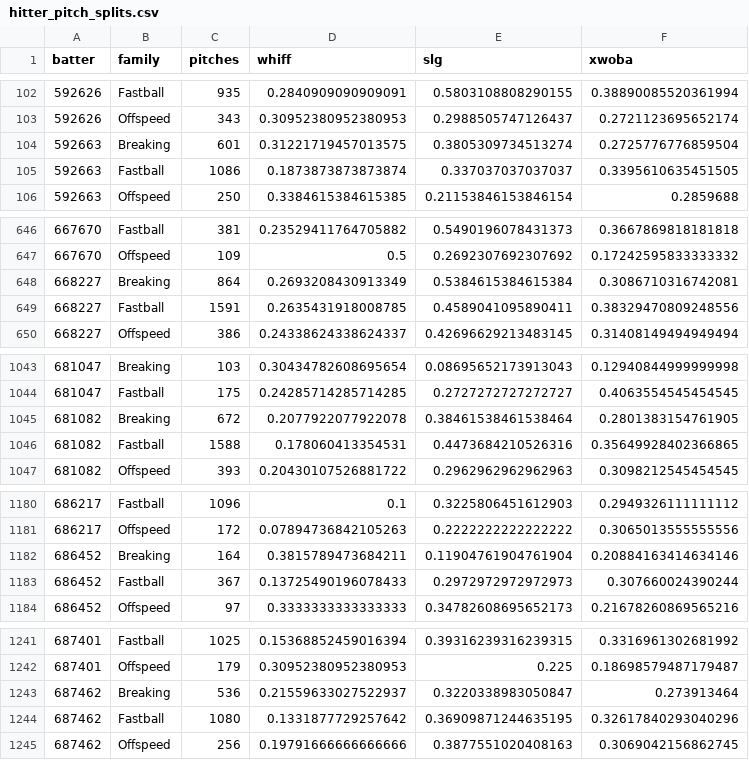
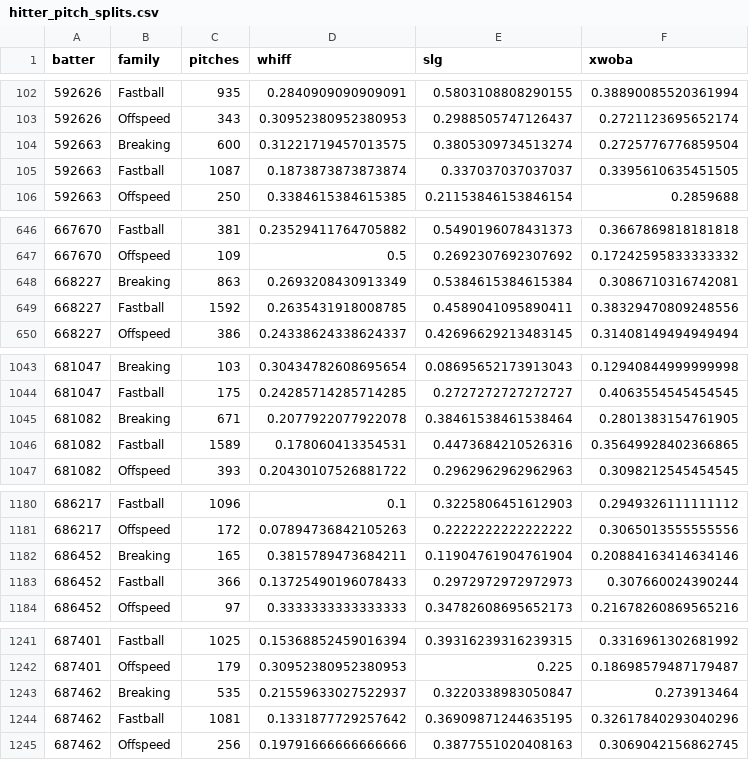
Before and after one commit to drshawnhall20176/DrHallMLBDashboard, a CSV file: data/hitter_pitch_splits.csv, drawn as a sheet; only a part is shown, gaps mark what is left out; the diff covers the shown part only.

```diff
--- a/data/hitter_pitch_splits.csv
+++ b/data/hitter_pitch_splits.csv
@@ -103,4 +103,4 @@ batter,family,pitches,whiff,slg,xwoba
 592626,Offspeed,343,0.30952380952380953,0.2988505747126437,0.2721123695652174
-592663,Breaking,601,0.31221719457013575,0.3805309734513274,0.2725776776859504
-592663,Fastball,1086,0.1873873873873874,0.337037037037037,0.3395610635451505
+592663,Breaking,600,0.31221719457013575,0.3805309734513274,0.2725776776859504
+592663,Fastball,1087,0.1873873873873874,0.337037037037037,0.3395610635451505
 592663,Offspeed,250,0.3384615384615385,0.21153846153846154,0.2859688
@@ -647,4 +647,4 @@ batter,family,pitches,whiff,slg,xwoba
 667670,Offspeed,109,0.5,0.2692307692307692,0.17242595833333332
-668227,Breaking,864,0.2693208430913349,0.5384615384615384,0.3086710316742081
-668227,Fastball,1591,0.2635431918008785,0.4589041095890411,0.38329470809248556
+668227,Breaking,863,0.2693208430913349,0.5384615384615384,0.3086710316742081
+668227,Fastball,1592,0.2635431918008785,0.4589041095890411,0.38329470809248556
 668227,Offspeed,386,0.24338624338624337,0.42696629213483145,0.31408149494949494
@@ -1044,4 +1044,4 @@ batter,family,pitches,whiff,slg,xwoba
 681047,Fastball,175,0.24285714285714285,0.2727272727272727,0.4063554545454545
-681082,Breaking,672,0.2077922077922078,0.38461538461538464,0.2801383154761905
-681082,Fastball,1588,0.178060413354531,0.4473684210526316,0.35649928402366865
+681082,Breaking,671,0.2077922077922078,0.38461538461538464,0.2801383154761905
+681082,Fastball,1589,0.178060413354531,0.4473684210526316,0.35649928402366865
 681082,Offspeed,393,0.20430107526881722,0.2962962962962963,0.3098212545454545
@@ -1181,4 +1181,4 @@ batter,family,pitches,whiff,slg,xwoba
 686217,Offspeed,172,0.07894736842105263,0.2222222222222222,0.3065013555555556
-686452,Breaking,164,0.3815789473684211,0.11904761904761904,0.20884163414634146
-686452,Fastball,367,0.13725490196078433,0.2972972972972973,0.307660024390244
+686452,Breaking,165,0.3815789473684211,0.11904761904761904,0.20884163414634146
+686452,Fastball,366,0.13725490196078433,0.2972972972972973,0.307660024390244
 686452,Offspeed,97,0.3333333333333333,0.34782608695652173,0.21678260869565216
@@ -1242,4 +1242,4 @@ batter,family,pitches,whiff,slg,xwoba
 687401,Offspeed,179,0.30952380952380953,0.225,0.18698579487179487
-687462,Breaking,536,0.21559633027522937,0.3220338983050847,0.273913464
-687462,Fastball,1080,0.1331877729257642,0.36909871244635195,0.32617840293040296
+687462,Breaking,535,0.21559633027522937,0.3220338983050847,0.273913464
+687462,Fastball,1081,0.1331877729257642,0.36909871244635195,0.32617840293040296
 687462,Offspeed,256,0.19791666666666666,0.3877551020408163,0.3069042156862745
```
Also changed, not shown: 28 edited cells elsewhere in this file, data/hitter_pitch_type_splits.csv, data/pitcher_arsenals.csv.
